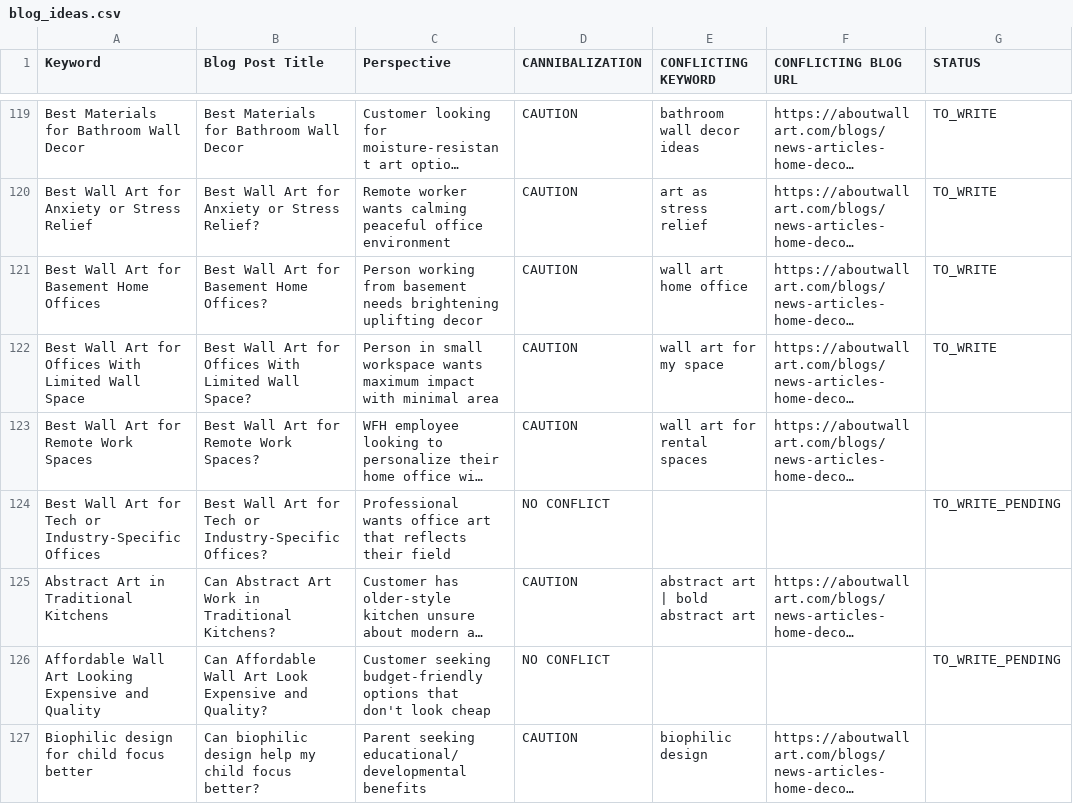
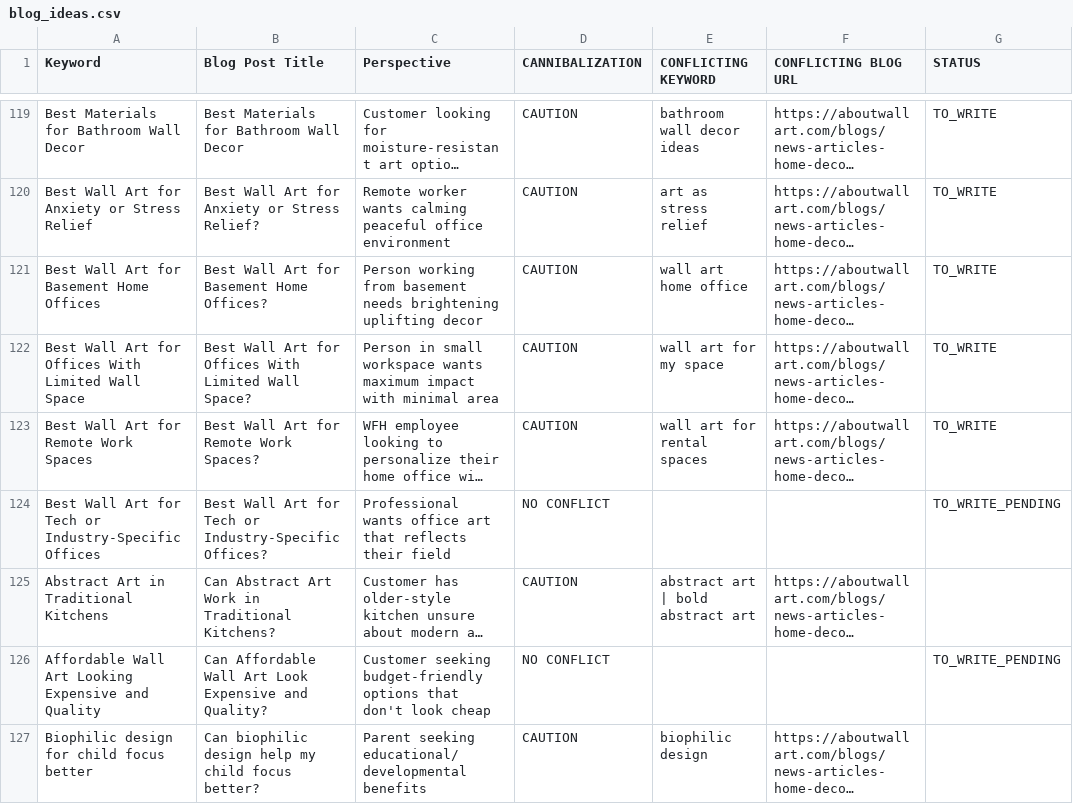
Before and after one commit to aboutwallart/seo-tools, a CSV file: data/blog_ideas.csv, drawn as a sheet; only a part is shown, gaps mark what is left out; long unchanged cells end in …; the diff names each change by its address in the sheet, - before the commit and + after, or states it on an @@ line.

Commit message:
Mark as TO_WRITE: Best Wall Art for Remote Work Spaces

```diff
--- a/data/blog_ideas.csv
+++ b/data/blog_ideas.csv
-G123 (STATUS): (empty)
+G123 (STATUS): TO_WRITE
```
